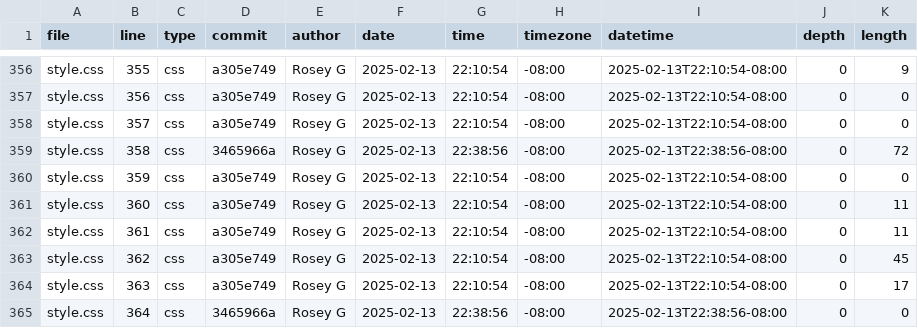
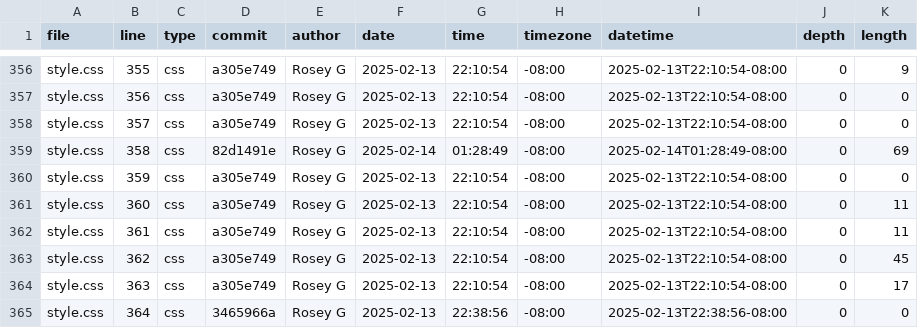
Before and after one commit to Roseyroseo/portfolio, a CSV file: meta/loc.csv, drawn as a sheet; only a part is shown, gaps mark what is left out.

```diff
--- a/meta/loc.csv
+++ b/meta/loc.csv
@@ -358,3 +358,3 @@ style.css,356,css,a305e749,Rosey G,2025-02-13,22:10:54,-08:00,2025-02-13T22:10:5
 style.css,357,css,a305e749,Rosey G,2025-02-13,22:10:54,-08:00,2025-02-13T22:10:54-08:00,0,0
-style.css,358,css,3465966a,Rosey G,2025-02-13,22:38:56,-08:00,2025-02-13T22:38:56-08:00,0,72
+style.css,358,css,82d1491e,Rosey G,2025-02-14,01:28:49,-08:00,2025-02-14T01:28:49-08:00,0,69
 style.css,359,css,a305e749,Rosey G,2025-02-13,22:10:54,-08:00,2025-02-13T22:10:54-08:00,0,0
```
